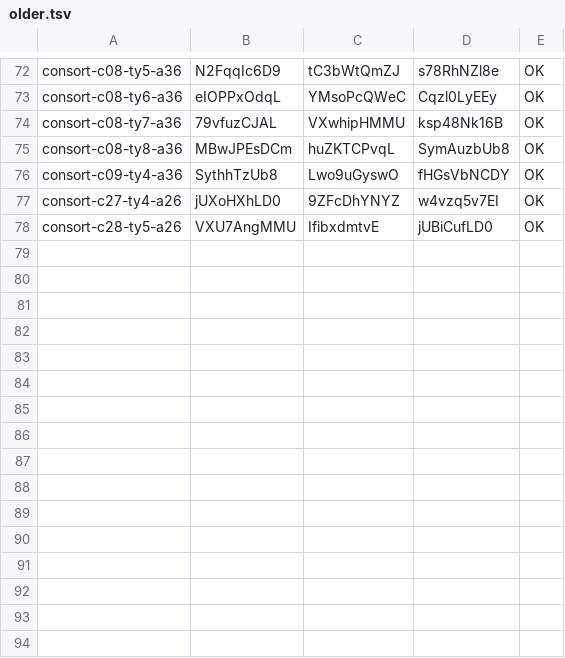
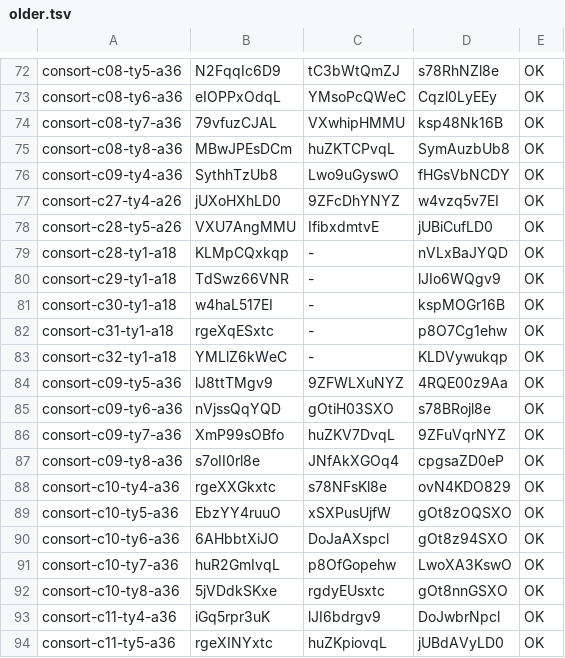
Before and after one commit to thientran2711/cung-tuong-mong, a TSV file: dev/handover/reports/fig-cutout-clean/batch-consort-ty-tools/progress/older.tsv, drawn as a sheet; only a part is shown, gaps mark what is left out; the diff names each change by its address in the sheet, - before the commit and + after, or states it on an @@ line.

```diff
--- a/dev/handover/reports/fig-cutout-clean/batch-consort-ty-tools/progress/older.tsv
+++ b/dev/handover/reports/fig-cutout-clean/batch-consort-ty-tools/progress/older.tsv
+row 79: consort-c28-ty1-a18 | KLMpCQxkqp | - | nVLxBaJYQD | OK
+row 80: consort-c29-ty1-a18 | TdSwz66VNR | - | lJIo6WQgv9 | OK
+row 81: consort-c30-ty1-a18 | w4haL517EI | - | kspMOGr16B | OK
+row 82: consort-c31-ty1-a18 | rgeXqESxtc | - | p8O7Cg1ehw | OK
+row 83: consort-c32-ty1-a18 | YMLlZ6kWeC | - | KLDVywukqp | OK
+row 84: consort-c09-ty5-a36 | lJ8ttTMgv9 | 9ZFWLXuNYZ | 4RQE00z9Aa | OK
+row 85: consort-c09-ty6-a36 | nVjssQqYQD | gOtiH03SXO | s78BRojl8e | OK
+row 86: consort-c09-ty7-a36 | XmP99sOBfo | huZKV7DvqL | 9ZFuVqrNYZ | OK
+row 87: consort-c09-ty8-a36 | s7oII0rl8e | JNfAkXGOq4 | cpgsaZD0eP | OK
+row 88: consort-c10-ty4-a36 | rgeXXGkxtc | s78NFsKl8e | ovN4KDO829 | OK
+row 89: consort-c10-ty5-a36 | EbzYY4ruuO | xSXPusUjfW | gOt8zOQSXO | OK
+row 90: consort-c10-ty6-a36 | 6AHbbtXiJO | DoJaAXspcl | gOt8z94SXO | OK
+row 91: consort-c10-ty7-a36 | huR2GmIvqL | p8OfGopehw | LwoXA3KswO | OK
+row 92: consort-c10-ty8-a36 | 5jVDdkSKxe | rgdyEUsxtc | gOt8nnGSXO | OK
+row 93: consort-c11-ty4-a36 | iGq5rpr3uK | lJI6bdrgv9 | DoJwbrNpcl | OK
+row 94: consort-c11-ty5-a36 | rgeXINYxtc | huZKpiovqL | jUBdAVyLD0 | OK
```
Also changed, not shown: dev/handover/reports/fig-cutout-clean/batch-consort-ty-tools/progress/ids.tsv, 1 other file.
